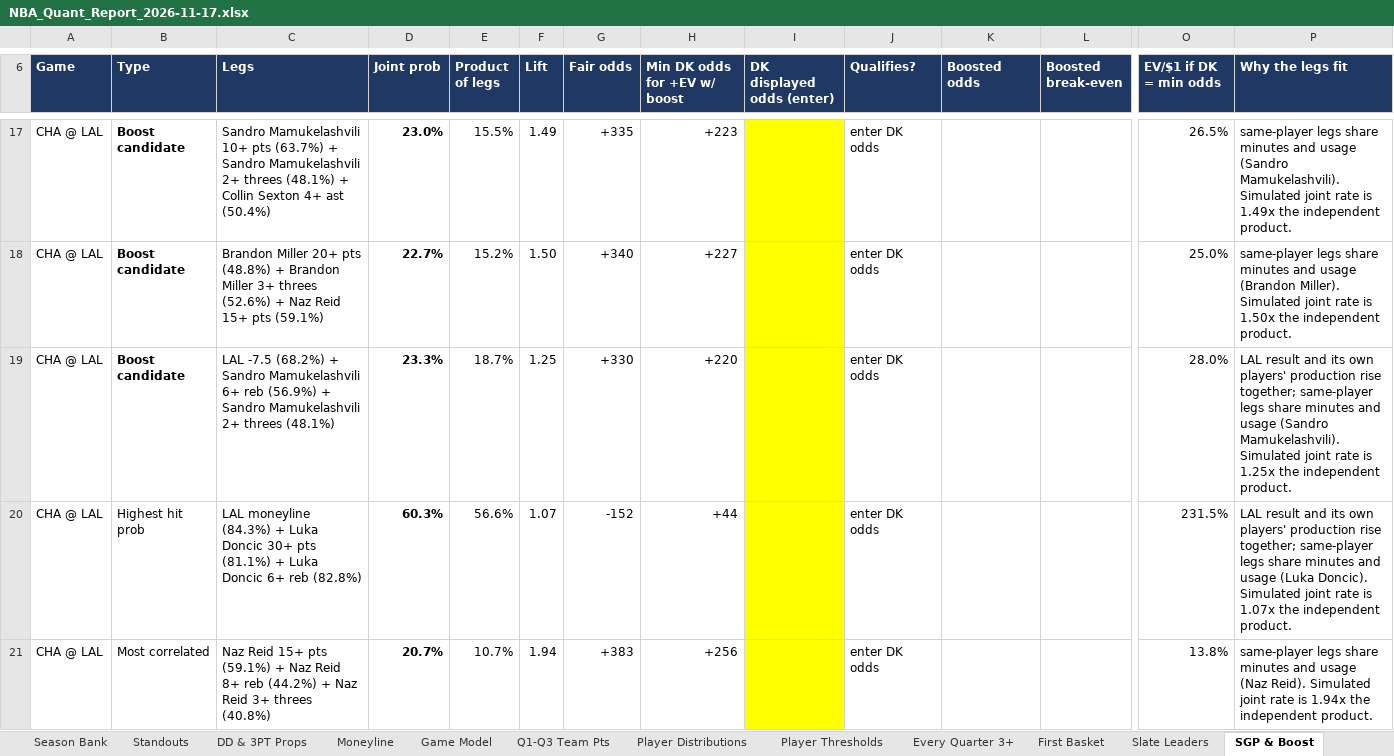
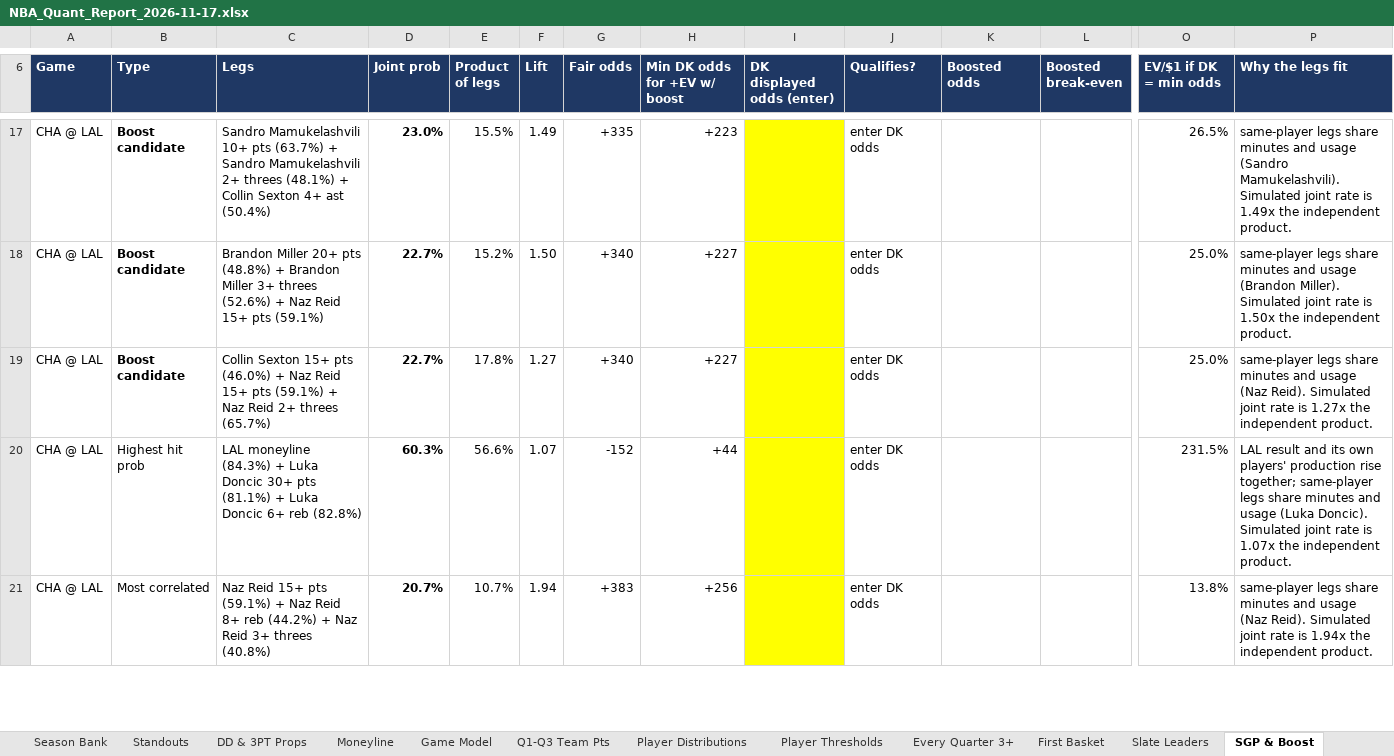
Before and after one commit to HeyShawtty/nba-quant-desk, an Excel workbook: reports/NBA_Quant_Report_2026-11-17.xlsx, sheet SGP & Boost, drawn as a sheet; only a part is shown, gaps mark what is left out; values as stored, in another font and other column widths than the file's, no borders; removed rows and columns are numbered as before the commit, all else as after; rows hold the shown columns only; the diff names each change by its address in the sheet, - before the commit and + after, or states it on an @@ line.

```diff
--- a/reports/NBA_Quant_Report_2026-11-17.xlsx (sheet SGP & Boost)
+++ b/reports/NBA_Quant_Report_2026-11-17.xlsx (sheet SGP & Boost)
-row 19: CHA @ LAL | Boost candidate | LAL -7.5 (68.2%) + Sandro Mamukelashvili 6+ reb (56.9%) + Sandro Mamukelashvili 2+ threes (48.1%) | 23.3% | 18.7% | 1.25 | +330 | +220 |  | enter DK odds |  |  | 28.0% | LAL result and its own players' production rise together; same-player legs share minutes and usage (Sandro Mamukelashvili). Simulated joint rate is 1.25x the independent product.
+row 19: CHA @ LAL | Boost candidate | Collin Sexton 15+ pts (46.0%) + Naz Reid 15+ pts (59.1%) + Naz Reid 2+ threes (65.7%) | 22.7% | 17.8% | 1.27 | +340 | +227 |  | enter DK odds |  |  | 25.0% | same-player legs share minutes and usage (Naz Reid). Simulated joint rate is 1.27x the independent product.
```
Also changed, not shown: sheet Moneyline, sheet Tracking Log, sheet Game Model, sheet Summary, sheet Box Scores, reports/Data_Bank_2026-27.xlsx, 6 other files.
